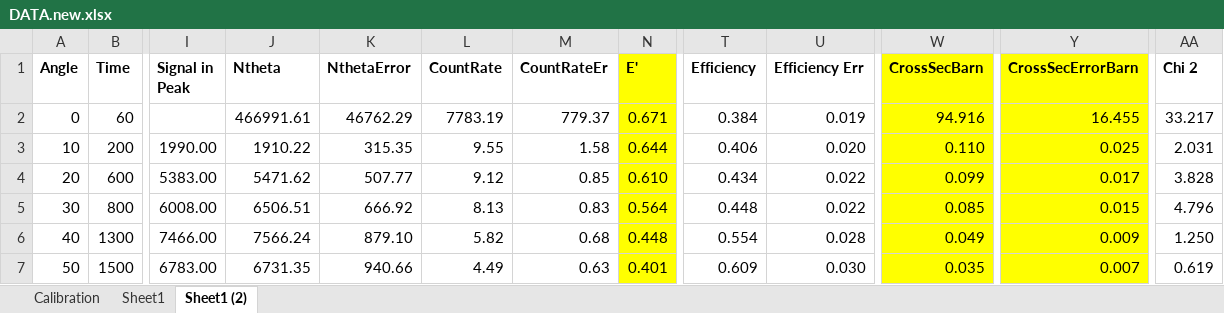
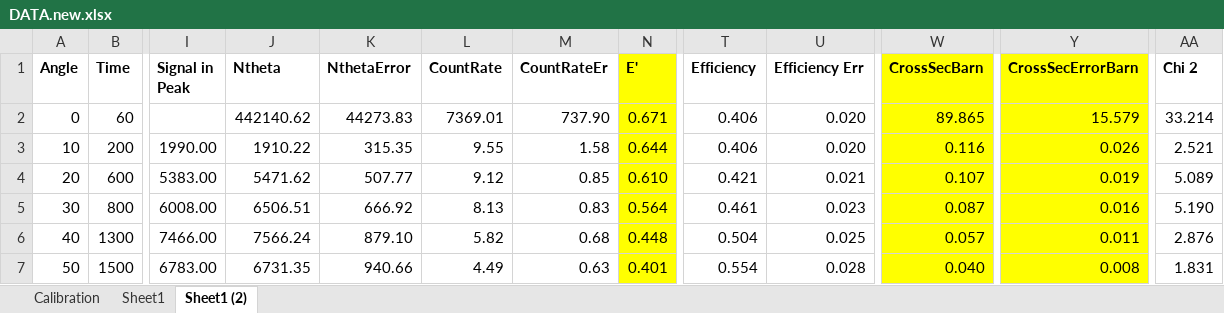
Before and after one commit to alexbeutel/ComptonLab, an Excel workbook: DATA.new.xlsx, sheet Sheet1 (2), drawn as a sheet; only a part is shown, gaps mark what is left out; values as stored, in another font and other column widths than the file's, no borders; the diff covers the shown part only; the diff names each change by its address in the sheet, - before the commit and + after, or states it on an @@ line.

Commit message:
changed data, need new plots, updated efficiency table

```diff
--- a/DATA.new.xlsx (sheet Sheet1 (2))
+++ b/DATA.new.xlsx (sheet Sheet1 (2))
-J2 (Ntheta): 466991.61
+J2 (Ntheta): 442140.62
-K2 (NthetaError): 46762.29
+K2 (NthetaError): 44273.83
-L2 (CountRate): 7783.19
+L2 (CountRate): 7369.01
-M2 (CountRateEr): 779.37
+M2 (CountRateEr): 737.90
-T2 (Efficiency): 0.384
+T2 (Efficiency): 0.406
-U2 (Efficiency Err): 0.019
+U2 (Efficiency Err): 0.020
-W2 (CrossSecBarn): 94.916
+W2 (CrossSecBarn): 89.865
-Y2 (CrossSecErrorBarn): 16.455
+Y2 (CrossSecErrorBarn): 15.579
-AA2 (Chi 2): 33.217
+AA2 (Chi 2): 33.214
-W3 (CrossSecBarn): 0.110
+W3 (CrossSecBarn): 0.116
-Y3 (CrossSecErrorBarn): 0.025
+Y3 (CrossSecErrorBarn): 0.026
-AA3 (Chi 2): 2.031
+AA3 (Chi 2): 2.521
-T4 (Efficiency): 0.434
+T4 (Efficiency): 0.421
-U4 (Efficiency Err): 0.022
+U4 (Efficiency Err): 0.021
-W4 (CrossSecBarn): 0.099
+W4 (CrossSecBarn): 0.107
-Y4 (CrossSecErrorBarn): 0.017
+Y4 (CrossSecErrorBarn): 0.019
-AA4 (Chi 2): 3.828
+AA4 (Chi 2): 5.089
-T5 (Efficiency): 0.448
+T5 (Efficiency): 0.461
-U5 (Efficiency Err): 0.022
+U5 (Efficiency Err): 0.023
-W5 (CrossSecBarn): 0.085
+W5 (CrossSecBarn): 0.087
-Y5 (CrossSecErrorBarn): 0.015
+Y5 (CrossSecErrorBarn): 0.016
-AA5 (Chi 2): 4.796
+AA5 (Chi 2): 5.190
-T6 (Efficiency): 0.554
+T6 (Efficiency): 0.504
-U6 (Efficiency Err): 0.028
+U6 (Efficiency Err): 0.025
-W6 (CrossSecBarn): 0.049
+W6 (CrossSecBarn): 0.057
-Y6 (CrossSecErrorBarn): 0.009
+Y6 (CrossSecErrorBarn): 0.011
-AA6 (Chi 2): 1.250
+AA6 (Chi 2): 2.876
-T7 (Efficiency): 0.609
+T7 (Efficiency): 0.554
-U7 (Efficiency Err): 0.030
+U7 (Efficiency Err): 0.028
-W7 (CrossSecBarn): 0.035
+W7 (CrossSecBarn): 0.040
-Y7 (CrossSecErrorBarn): 0.007
+Y7 (CrossSecErrorBarn): 0.008
-AA7 (Chi 2): 0.619
+AA7 (Chi 2): 1.831
```
Also changed, not shown: 37 edited cells elsewhere in this sheet, 1 other file.
